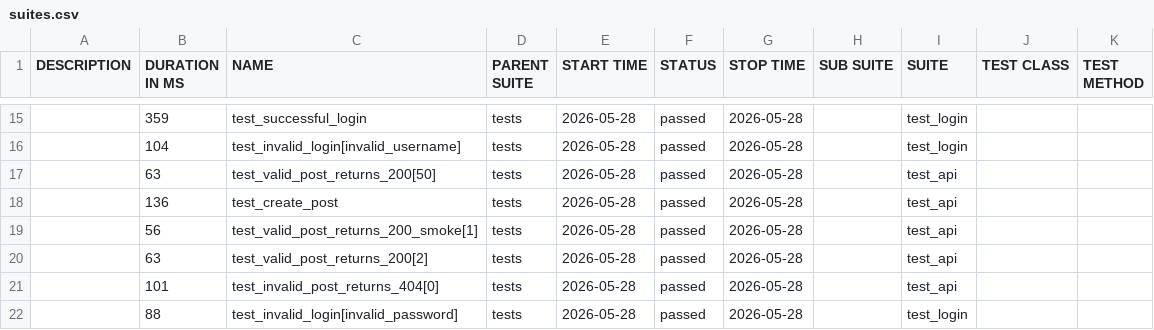
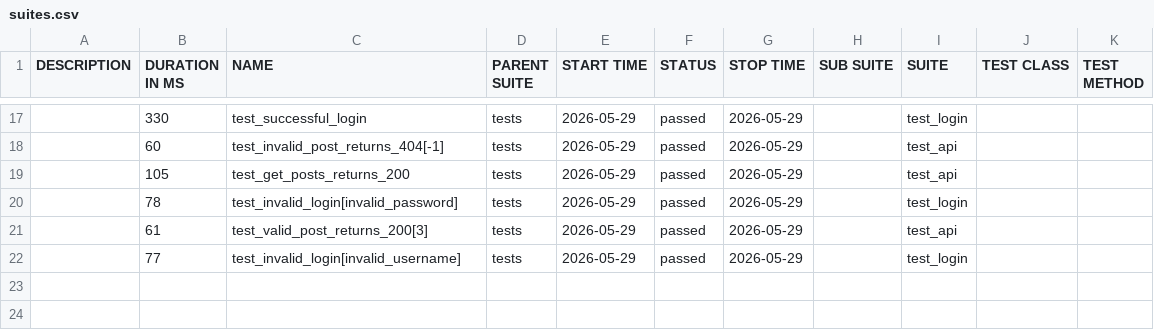
Before and after one commit to radekmeloun/testing_lessons, a CSV file: regression/data/suites.csv, drawn as a sheet; only a part is shown, gaps mark what is left out; the diff covers the shown part only.

```diff
--- a/regression/data/suites.csv
+++ b/regression/data/suites.csv
@@ -15,8 +17,6 @@
-"","359","test_successful_login","tests","2026-05-28","passed","2026-05-28","","test_login","",""
-"","104","test_invalid_login[invalid_username]","tests","2026-05-28","passed","2026-05-28","","test_login","",""
-"","63","test_valid_post_returns_200[50]","tests","2026-05-28","passed","2026-05-28","","test_api","",""
-"","136","test_create_post","tests","2026-05-28","passed","2026-05-28","","test_api","",""
-"","56","test_valid_post_returns_200_smoke[1]","tests","2026-05-28","passed","2026-05-28","","test_api","",""
-"","63","test_valid_post_returns_200[2]","tests","2026-05-28","passed","2026-05-28","","test_api","",""
-"","101","test_invalid_post_returns_404[0]","tests","2026-05-28","passed","2026-05-28","","test_api","",""
-"","88","test_invalid_login[invalid_password]","tests","2026-05-28","passed","2026-05-28","","test_login","",""
+"","330","test_successful_login","tests","2026-05-29","passed","2026-05-29","","test_login","",""
+"","60","test_invalid_post_returns_404[-1]","tests","2026-05-29","passed","2026-05-29","","test_api","",""
+"","105","test_get_posts_returns_200","tests","2026-05-29","passed","2026-05-29","","test_api","",""
+"","78","test_invalid_login[invalid_password]","tests","2026-05-29","passed","2026-05-29","","test_login","",""
+"","61","test_valid_post_returns_200[3]","tests","2026-05-29","passed","2026-05-29","","test_api","",""
+"","77","test_invalid_login[invalid_username]","tests","2026-05-29","passed","2026-05-29","","test_login","",""
```
Also changed, not shown: 6 added rows, 4 removed rows and 27 edited cells elsewhere in this file, 40 other files.
